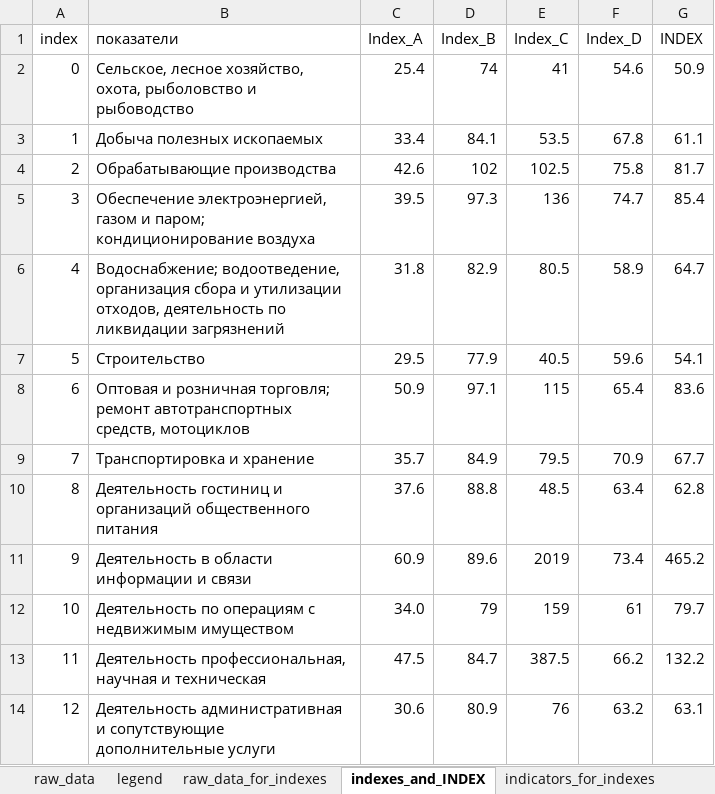
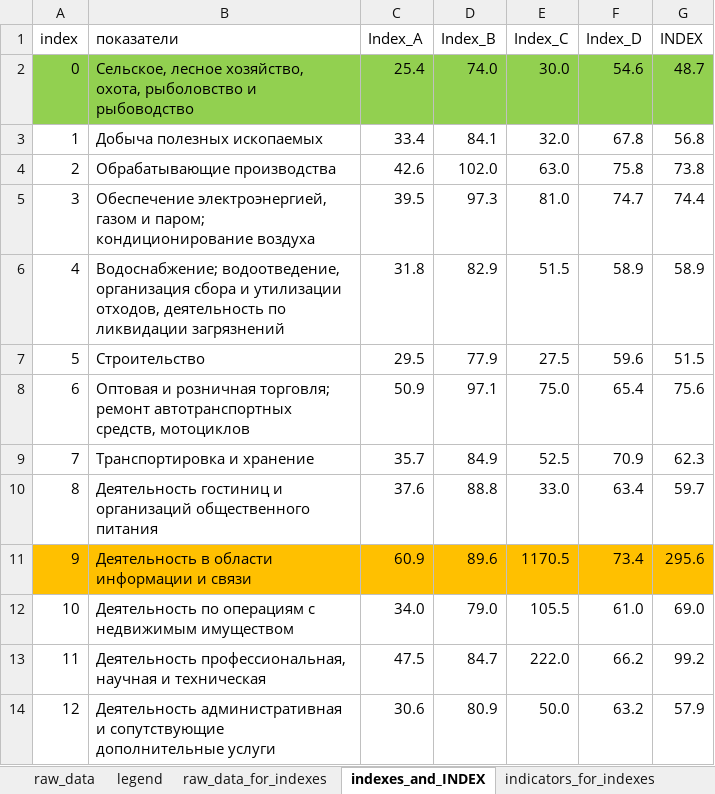
Before and after one commit to karyshev63rus/core_risc_2022_2023, an Excel workbook: data.xlsx, sheet indexes_and_INDEX, drawn as a sheet; only a part is shown; values as stored, in another font and other column widths than the file's, no borders; the diff covers the shown part only; the diff names each change by its address in the sheet, - before the commit and + after, or states it on an @@ line.

Commit message:
recalculated indexex family

```diff
--- a/data.xlsx (sheet indexes_and_INDEX)
+++ b/data.xlsx (sheet indexes_and_INDEX)
-A2:G2 fill: none
+A2:G2 fill: #92D050
-D2 (Index_B): 74
+D2 (Index_B): 74.0
-E2 (Index_C): 41
+E2 (Index_C): 30.0
-G2 (INDEX): 50.9
+G2 (INDEX): 48.7
-E3 (Index_C): 53.5
+E3 (Index_C): 32.0
-G3 (INDEX): 61.1
+G3 (INDEX): 56.8
-D4 (Index_B): 102
+D4 (Index_B): 102.0
-E4 (Index_C): 102.5
+E4 (Index_C): 63.0
-G4 (INDEX): 81.7
+G4 (INDEX): 73.8
-E5 (Index_C): 136
+E5 (Index_C): 81.0
-G5 (INDEX): 85.4
+G5 (INDEX): 74.4
-E6 (Index_C): 80.5
+E6 (Index_C): 51.5
-G6 (INDEX): 64.7
+G6 (INDEX): 58.9
-E7 (Index_C): 40.5
+E7 (Index_C): 27.5
-G7 (INDEX): 54.1
+G7 (INDEX): 51.5
-E8 (Index_C): 115
+E8 (Index_C): 75.0
-G8 (INDEX): 83.6
+G8 (INDEX): 75.6
-E9 (Index_C): 79.5
+E9 (Index_C): 52.5
-G9 (INDEX): 67.7
+G9 (INDEX): 62.3
-E10 (Index_C): 48.5
+E10 (Index_C): 33.0
-G10 (INDEX): 62.8
+G10 (INDEX): 59.7
-A11:G11 fill: none
+A11:G11 fill: #FFC000
-E11 (Index_C): 2019
+E11 (Index_C): 1170.5
-G11 (INDEX): 465.2
+G11 (INDEX): 295.6
-D12 (Index_B): 79
+D12 (Index_B): 79.0
-E12 (Index_C): 159
+E12 (Index_C): 105.5
-F12 (Index_D): 61
+F12 (Index_D): 61.0
-G12 (INDEX): 79.7
+G12 (INDEX): 69.0
-E13 (Index_C): 387.5
+E13 (Index_C): 222.0
-G13 (INDEX): 132.2
+G13 (INDEX): 99.2
-E14 (Index_C): 76
+E14 (Index_C): 50.0
-G14 (INDEX): 63.1
+G14 (INDEX): 57.9
```
Also changed, not shown: 12 edited cells elsewhere in this sheet, sheet indicators_for_indexes, sheet raw_data_for_indexes, 3 other files.
